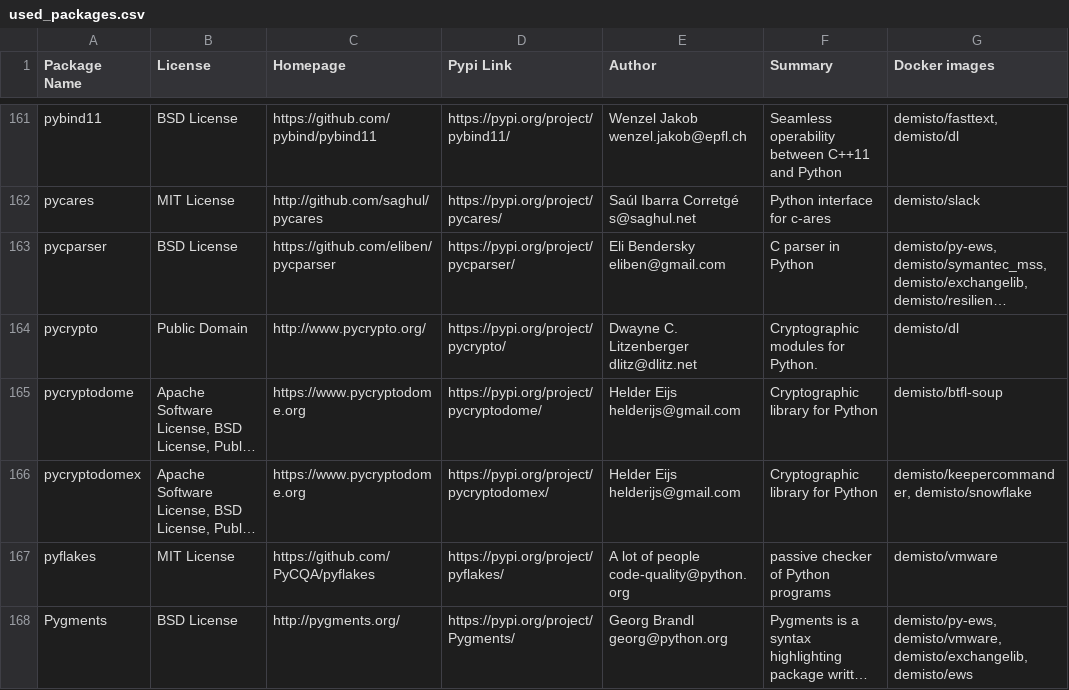
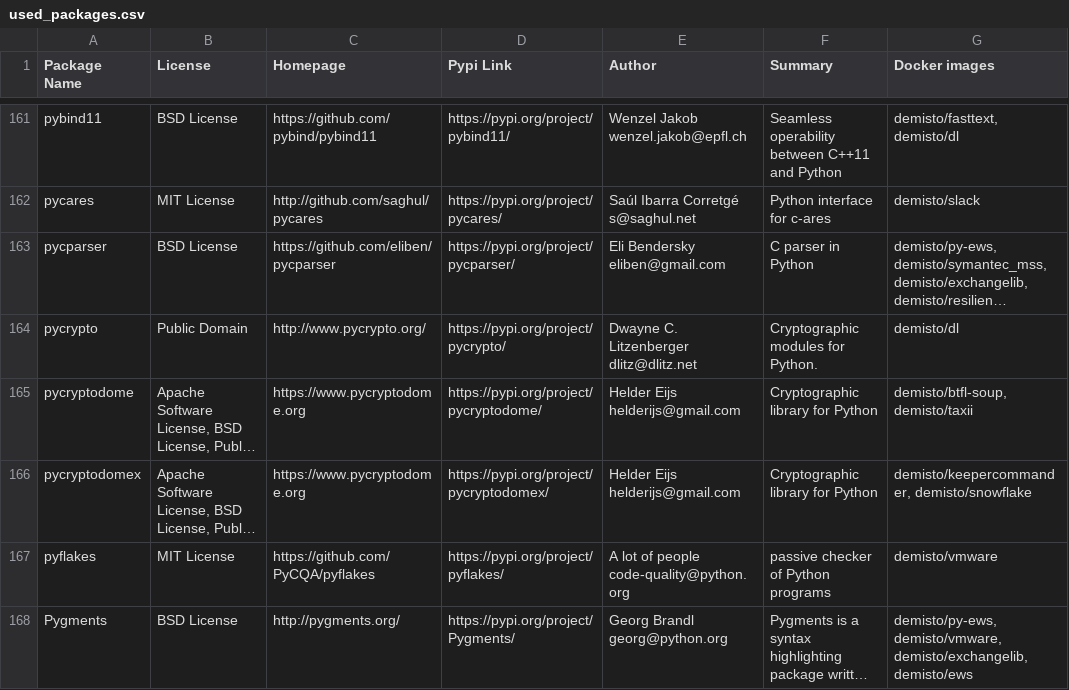
Before and after one commit to yalonso7/dockerfiles, a CSV file: used_packages.csv, drawn as a sheet; only a part is shown, gaps mark what is left out; long unchanged cells end in …; the diff covers the shown part only; the diff names each change by its address in the sheet, - before the commit and + after, or states it on an @@ line.

Commit message:
Tue Dec 31 01:03:58 UTC 2019: automatic docker repository update

```diff
--- a/used_packages.csv
+++ b/used_packages.csv
-G165 (Docker images): demisto/btfl-soup
+G165 (Docker images): demisto/btfl-soup, demisto/taxii
```
Also changed, not shown: 24 edited cells elsewhere in this file, 3 other files.
